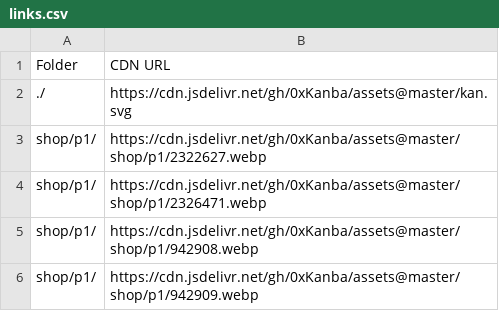
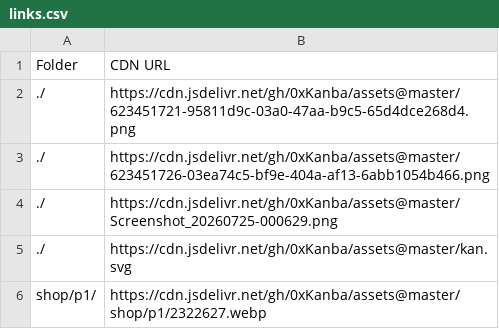
Before and after one commit to 0xKanba/assets, a CSV file: links.csv, drawn as a sheet; only a part is shown; the shorter side is filled out with more unchanged rows.

```diff
--- a/links.csv
+++ b/links.csv
@@ -1,2 +1,5 @@
 Folder,CDN URL
+"./","https://cdn.jsdelivr.net/gh/0xKanba/assets@master/623451721-95811d9c-03a0-47aa-b9c5-65d4dce268d4.png"
+"./","https://cdn.jsdelivr.net/gh/0xKanba/assets@master/623451726-03ea74c5-bf9e-404a-af13-6abb1054b466.png"
+"./","https://cdn.jsdelivr.net/gh/0xKanba/assets@master/Screenshot_20260725-000629.png"
 "./","https://cdn.jsdelivr.net/gh/0xKanba/assets@master/kan.svg"
```
